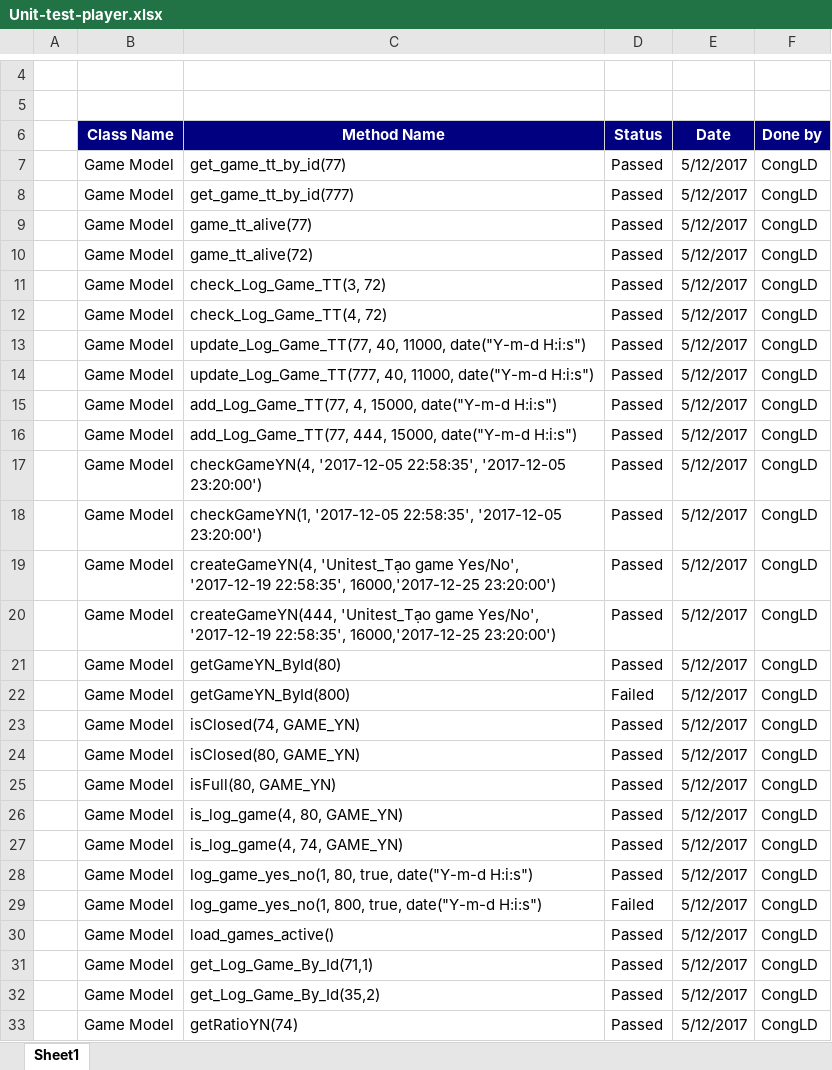
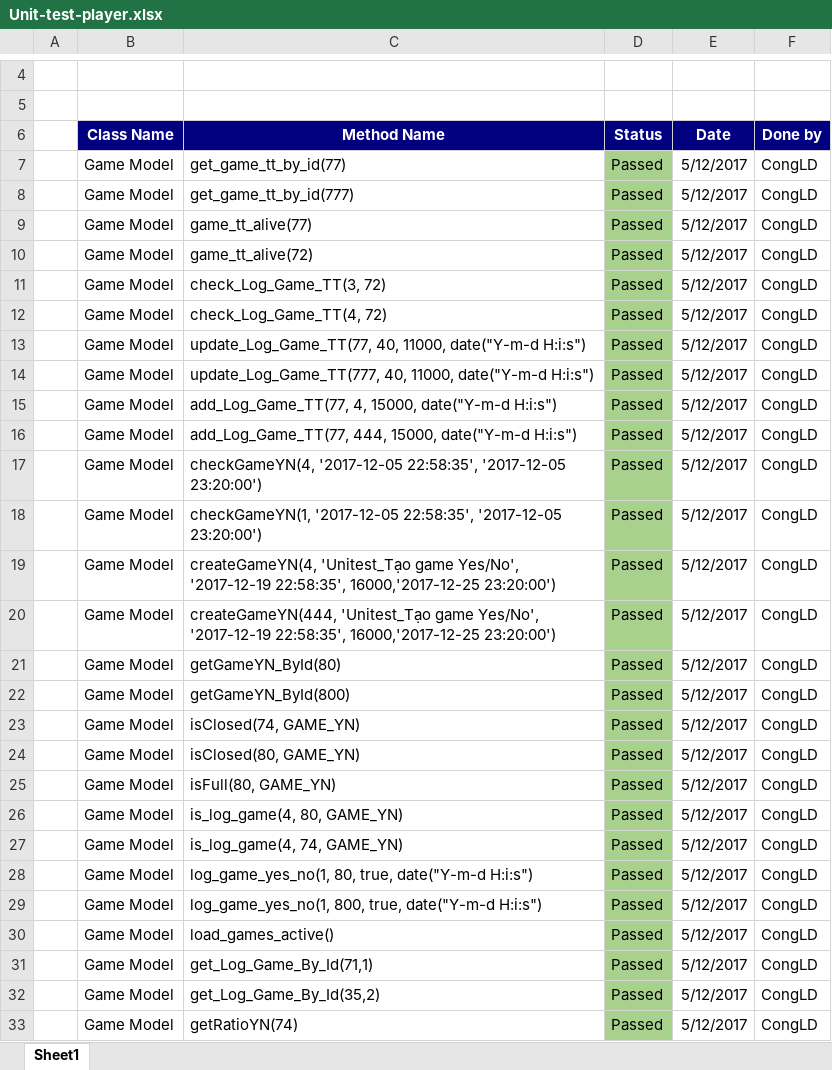
Before and after one commit to ImBeginer/LowHope, an Excel workbook: Document/Testcase/Unit-test-player.xlsx, sheet Sheet1, drawn as a sheet; only a part is shown, gaps mark what is left out; values as stored, in another font and other column widths than the file's, no borders; the diff covers the shown part only; the diff names each change by its address in the sheet, - before the commit and + after, or states it on an @@ line.

```diff
--- a/Document/Testcase/Unit-test-player.xlsx (sheet Sheet1)
+++ b/Document/Testcase/Unit-test-player.xlsx (sheet Sheet1)
-D7:D33 fill: none
+D7:D33 fill: #A9D18E
-D22 (Status): Failed
+D22 (Status): Passed
-D29 (Status): Failed
+D29 (Status): Passed
```
Also changed, not shown: 4 edited cells and cell formats elsewhere in this sheet, Document/TestReport/LowHope_UnitTest_Report.xlsx.
